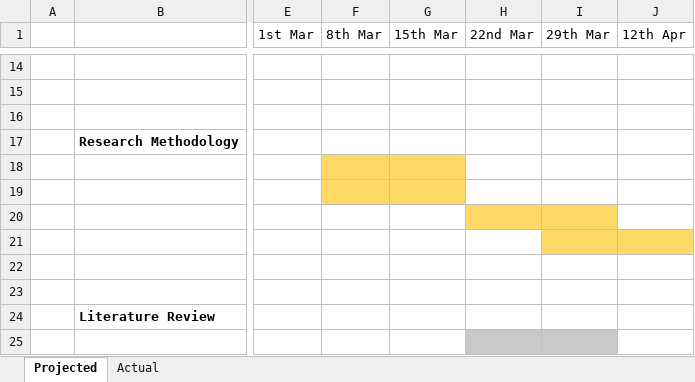
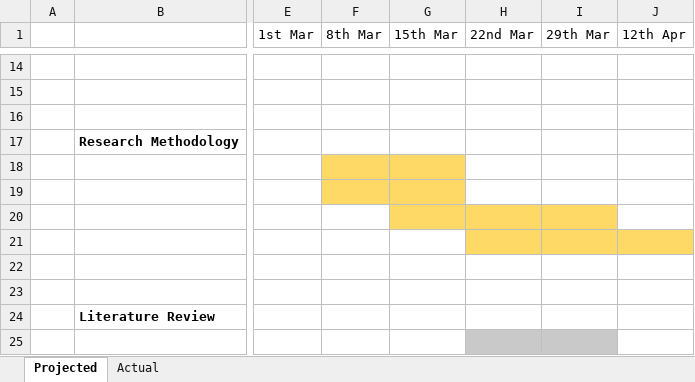
Before and after one commit to MandyCortis/MC_Project, an Excel workbook: doc/Project Plan_weekly.xlsx, sheet Projected, drawn as a sheet; only a part is shown, gaps mark what is left out; values as stored, in another font and other column widths than the file's, no borders; the diff names each change by its address in the sheet, - before the commit and + after, or states it on an @@ line.

Commit message:
Updated weekly Project Plan

```diff
--- a/doc/Project Plan_weekly.xlsx (sheet Projected)
+++ b/doc/Project Plan_weekly.xlsx (sheet Projected)
-G20 fill: none
+G20 fill: #FFD966
-H21 fill: none
+H21 fill: #FFD966
```
Also changed, not shown: sheet Actual.
